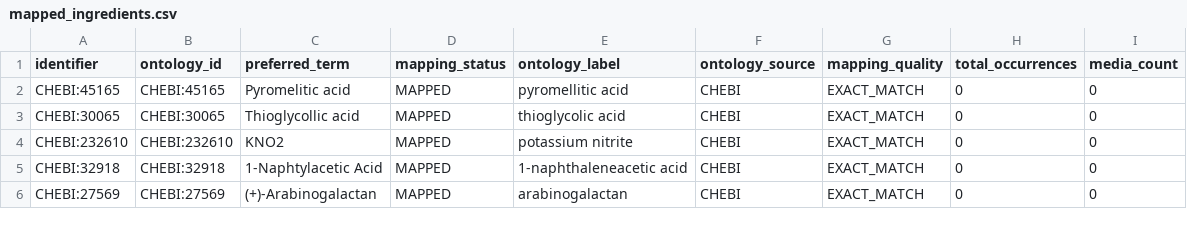
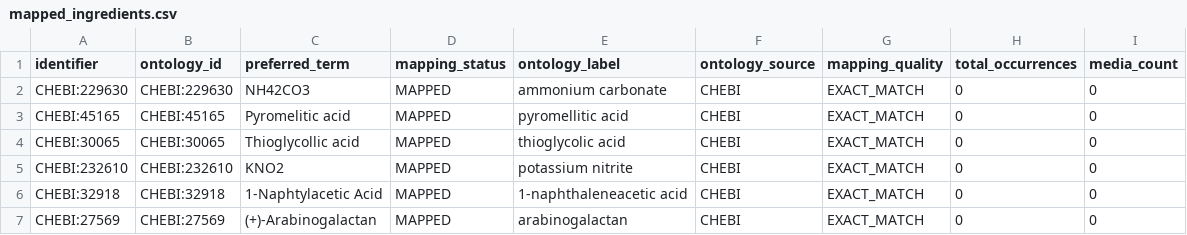
Before and after one commit to CultureBotAI/MediaIngredientMech, a CSV file: docs/data/mapped_ingredients.csv, drawn as a sheet; only a part is shown.

```diff
--- a/docs/data/mapped_ingredients.csv
+++ b/docs/data/mapped_ingredients.csv
@@ -1,2 +1,3 @@
 identifier,ontology_id,preferred_term,mapping_status,ontology_label,ontology_source,mapping_quality,total_occurrences,media_count
+CHEBI:229630,CHEBI:229630,NH42CO3,MAPPED,ammonium carbonate,CHEBI,EXACT_MATCH,0,0
 CHEBI:45165,CHEBI:45165,Pyromelitic acid,MAPPED,pyromellitic acid,CHEBI,EXACT_MATCH,0,0
```
Also changed, not shown: docs/data/all_ingredients.csv, docs/data/unmapped_ingredients.csv, 11 other files.
